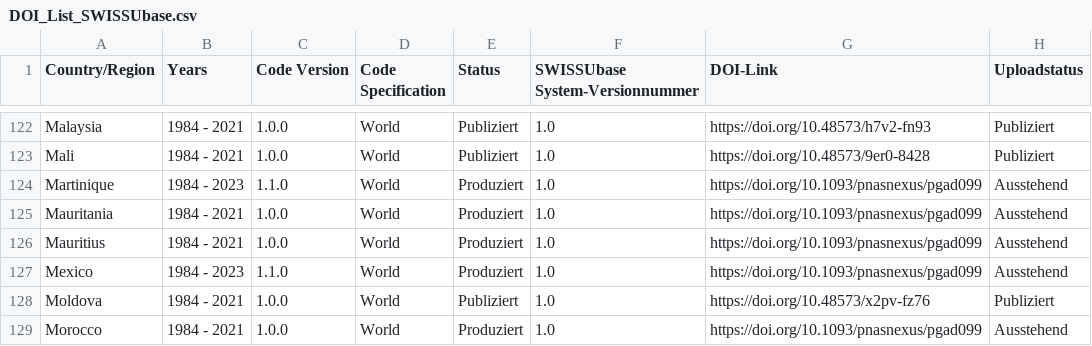
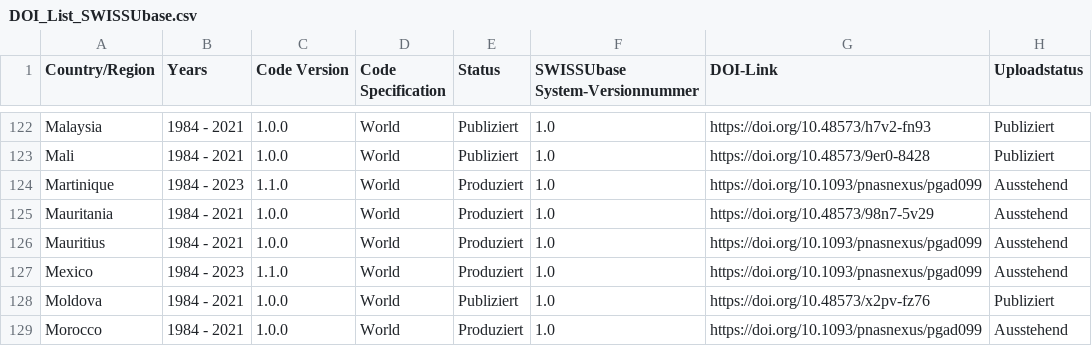
Before and after one commit to plehnert/surfacegroups, a CSV file: DOI_List_SWISSUbase.csv, drawn as a sheet; only a part is shown, gaps mark what is left out.

Commit message:
Update DOI_List_SWISSUbase.csv

```diff
--- a/DOI_List_SWISSUbase.csv
+++ b/DOI_List_SWISSUbase.csv
@@ -124,3 +124,3 @@ Mali,1984 - 2021,1.0.0,World,Publiziert,1.0,https://doi.org/10.48573/9er0-8428,P
 Martinique,1984 - 2023,1.1.0,World,Produziert,1.0,https://doi.org/10.1093/pnasnexus/pgad099,Ausstehend
-Mauritania,1984 - 2021,1.0.0,World,Produziert,1.0,https://doi.org/10.1093/pnasnexus/pgad099,Ausstehend
+Mauritania,1984 - 2021,1.0.0,World,Produziert,1.0,https://doi.org/10.48573/98n7-5v29,Ausstehend
 Mauritius,1984 - 2021,1.0.0,World,Produziert,1.0,https://doi.org/10.1093/pnasnexus/pgad099,Ausstehend
```
